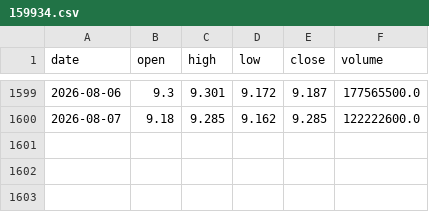
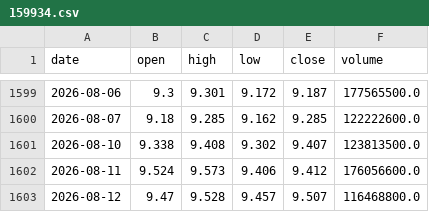
Before and after one commit to Shane19961516/Quant-strategy, a CSV file: multi_asset_rotation/data/159934.csv, drawn as a sheet; only a part is shown, gaps mark what is left out; the diff names each change by its address in the sheet, - before the commit and + after, or states it on an @@ line.

```diff
--- a/multi_asset_rotation/data/159934.csv
+++ b/multi_asset_rotation/data/159934.csv
+row 1601: 2026-08-10 | 9.338 | 9.408 | 9.302 | 9.407 | 123813500.0
+row 1602: 2026-08-11 | 9.524 | 9.573 | 9.406 | 9.412 | 176056600.0
+row 1603: 2026-08-12 | 9.47 | 9.528 | 9.457 | 9.507 | 116468800.0
```
Also changed, not shown: multi_asset_rotation/data/159816.csv, multi_asset_rotation/data/513400.csv, 12 other files.
